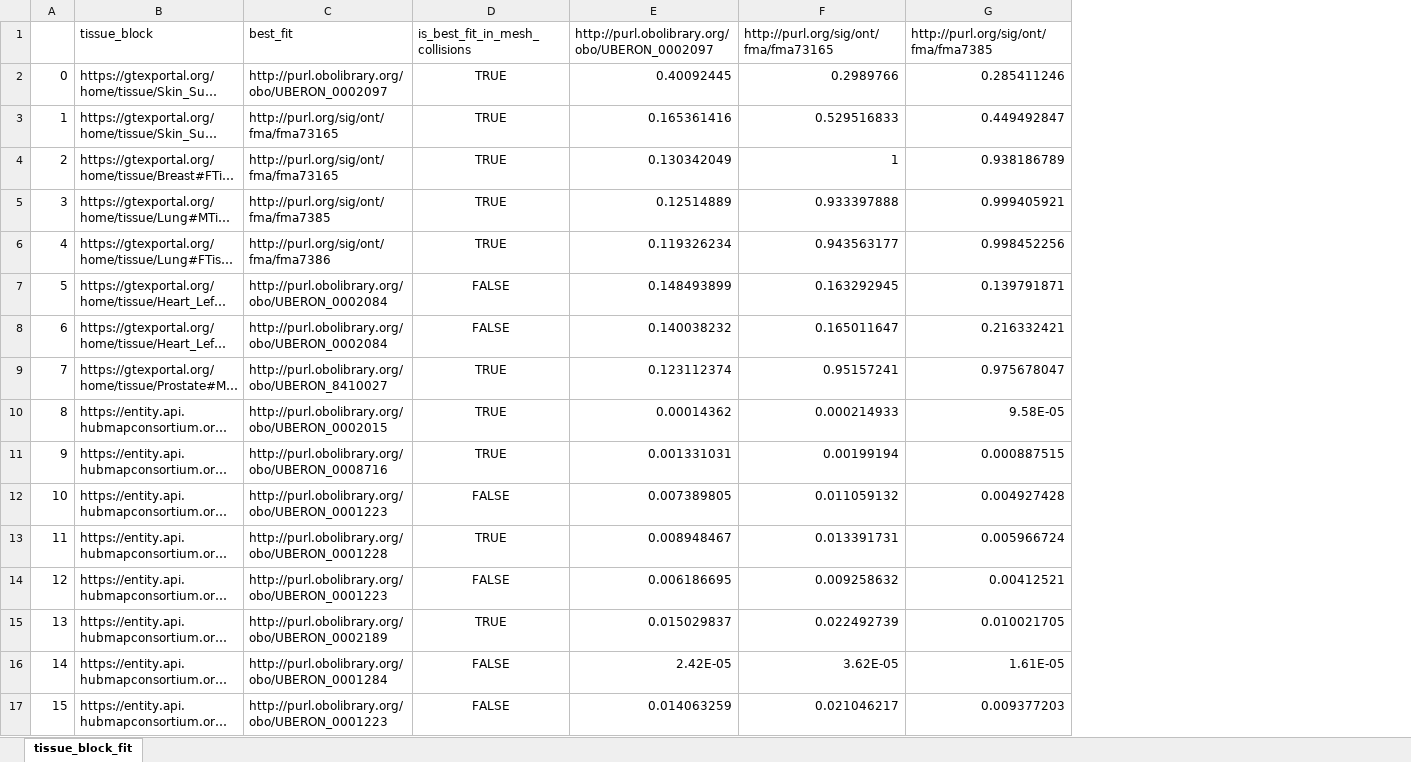
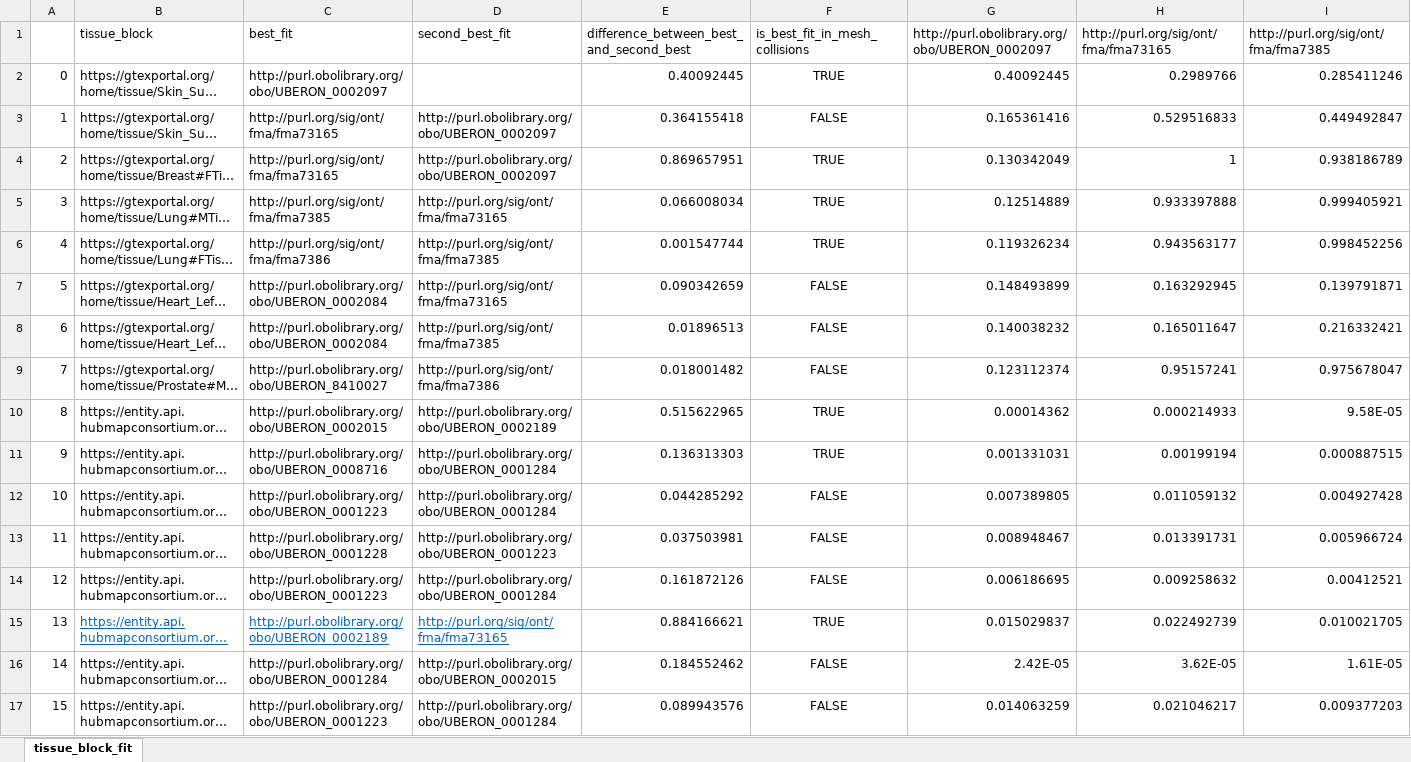
Before and after one commit to cns-iu/hra-cell-type-populations-supporting-information, an Excel workbook: data/validation+testing/tissue_block_fit.xlsx, sheet tissue_block_fit, drawn as a sheet; only a part is shown; long unchanged cells end in …; values as stored, in another font and other column widths than the file's, no borders; conditional formats not drawn; addresses are those after the commit; the diff covers the shown part only; the diff names each change by its address in the sheet, - before the commit and + after, or states it on an @@ line.

Commit message:
Added more verbose print statements, reformatted XLSX

```diff
--- a/data/validation+testing/tissue_block_fit.xlsx (sheet tissue_block_fit)
+++ b/data/validation+testing/tissue_block_fit.xlsx (sheet tissue_block_fit)
+column D (second_best_fit), rows 3-17: http://purl.obolibrary.org/obo/UBERON_0002097 | http://purl.obolibrary.org/obo/UBERON_0002097 | http://purl.org/sig/ont/fma/fma73165 | http://purl.org/sig/ont/fma/fma7385 | http://purl.org/sig/ont/fma/fma73165 | http://purl.org/sig/ont/fma/fma7385 | http://purl.org/sig/ont/fma/fma7386 | http://purl.obolibrary.org/obo/UBERON_0002189 | http://purl.obolibrary.org/obo/UBERON_0001284 | http://purl.obolibrary.org/obo/UBERON_0001284 | http://purl.obolibrary.org/obo/UBERON_0001223 | http://purl.obolibrary.org/obo/UBERON_0001284 | http://purl.org/sig/ont/fma/fma73165 | http://purl.obolibrary.org/obo/UBERON_0002015 | http://purl.obolibrary.org/obo/UBERON_0001284
+column E, rows 1-17: difference_between_best_and_second_best | 0.40092445 | 0.364155418 | 0.869657951 | 0.066008034 | 0.001547744 | 0.090342659 | 0.01896513 | 0.018001482 | 0.515622965 | 0.136313303 | 0.044285292 | 0.037503981 | 0.161872126 | 0.884166621 | 0.184552462 | 0.089943576
-F3 (is_best_fit_in_mesh_collisions): TRUE
+F3 (is_best_fit_in_mesh_collisions): FALSE
-F9 (is_best_fit_in_mesh_collisions): TRUE
+F9 (is_best_fit_in_mesh_collisions): FALSE
-F13 (is_best_fit_in_mesh_collisions): TRUE
+F13 (is_best_fit_in_mesh_collisions): FALSE
@@ B15:C15 underline: off → on, text colour: black → #0563C1 @@
```
Also changed, not shown: 50 edited cells elsewhere in this sheet, 2 other files.
